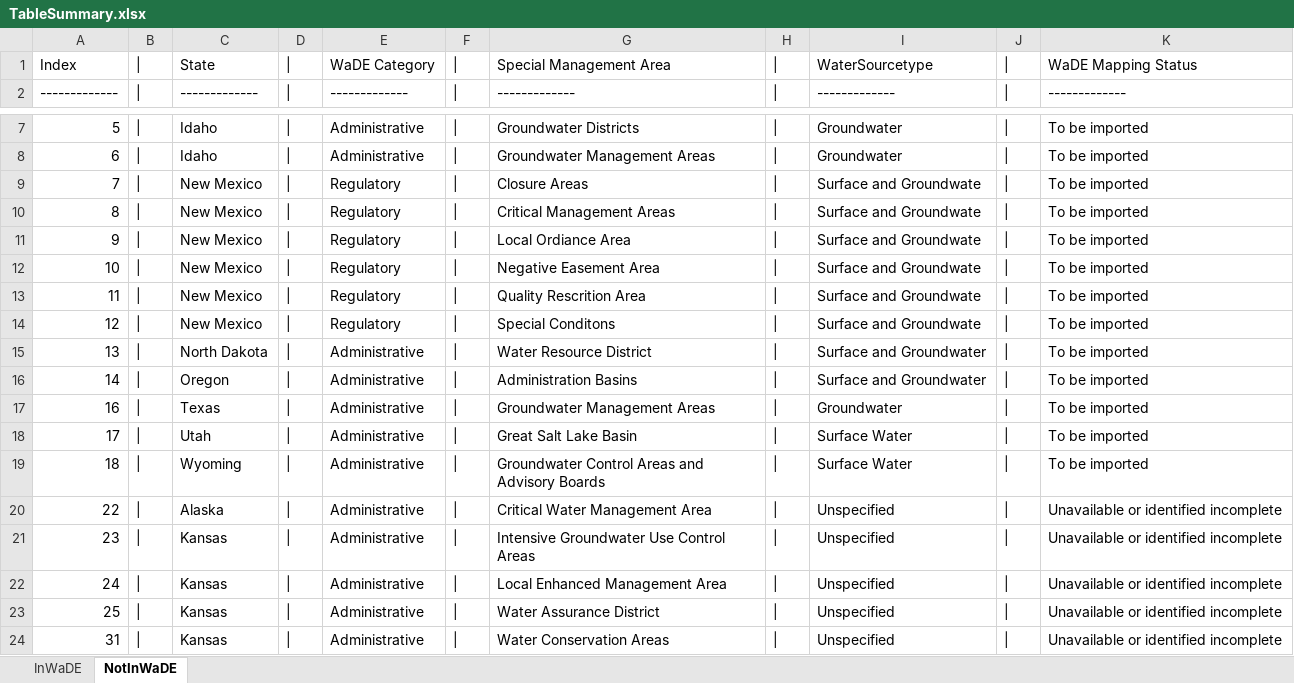
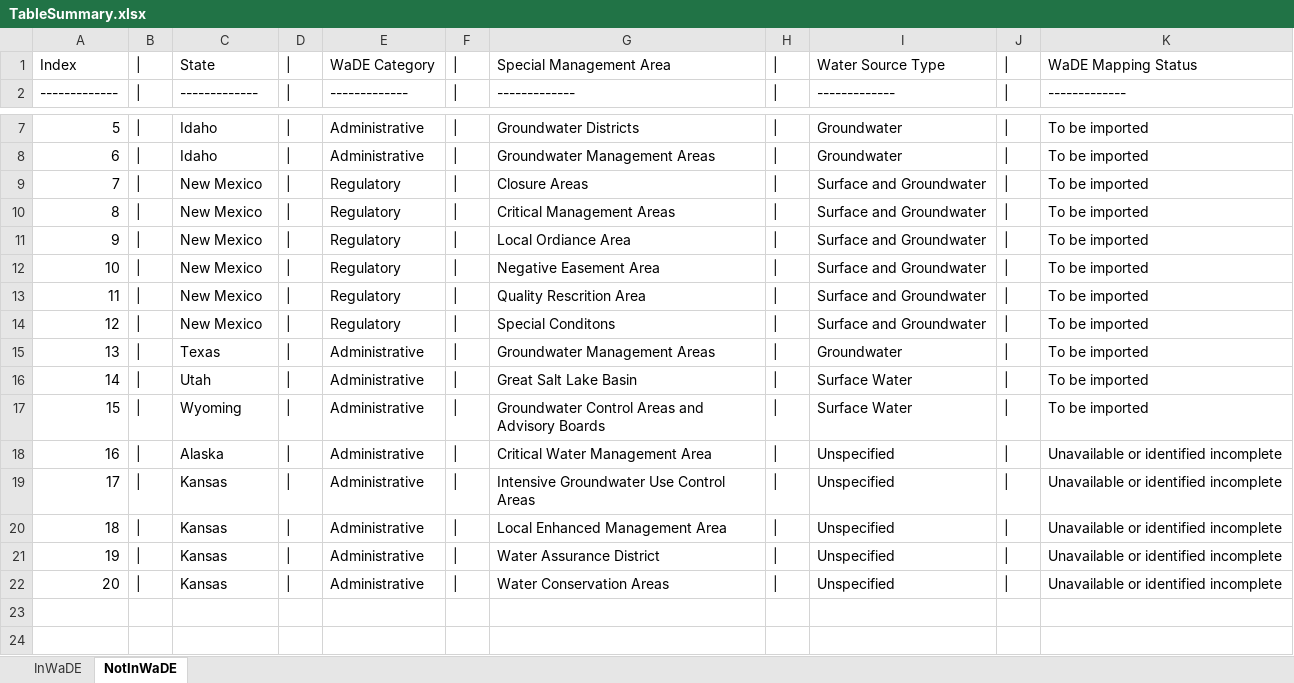
Before and after one commit to WSWCWaterDataExchange/WaDE-Side-Projects, an Excel workbook: RegulatoryOverlays/TableSummary.xlsx, sheet NotInWaDE, drawn as a sheet; only a part is shown, gaps mark what is left out; values as stored, in another font and other column widths than the file's, no borders; removed rows and columns are numbered as before the commit, all else as after; the diff names each change by its address in the sheet, - before the commit and + after, or states it on an @@ line.

Commit message:
RegulatoryOverlay update
RegulatoryOverlay update
- ORre

```diff
--- a/RegulatoryOverlays/TableSummary.xlsx (sheet NotInWaDE)
+++ b/RegulatoryOverlays/TableSummary.xlsx (sheet NotInWaDE)
-I1: WaterSourcetype
+I1: Water Source Type
-I9:I14: Surface and Groundwate
+I9:I14: Surface and Groundwater
-C15: North Dakota
+C15: Texas
-G15: Water Resource District
+G15: Groundwater Management Areas
-I15: Surface and Groundwater
+I15: Groundwater
-C16: Oregon
+C16: Utah
-G16: Administration Basins
+G16: Great Salt Lake Basin
-I16: Surface and Groundwater
+I16: Surface Water
+row 17: 15 | | | Wyoming | | | Administrative | | | Groundwater Control Areas and Advisory Boards | | | Surface Water | | | To be imported
-C18: Texas
+C18: Alaska
-G18: Groundwater Management Areas
+G18: Critical Water Management Area
-I18: Groundwater
+I18: Unspecified
-K18:K20: To be imported
+K18:K20: Unavailable or identified incomplete
-C19: Utah
+C19: Kansas
-G19: Great Salt Lake Basin
+G19: Intensive Groundwater Use Control Areas
-I19:I20: Surface Water
+I19:I20: Unspecified
-C20: Wyoming
+C20: Kansas
-G20: Groundwater Control Areas and Advisory Boards
+G20: Local Enhanced Management Area
-row 20: 22 | | | Alaska | | | Administrative | | | Critical Water Management Area | | | Unspecified | | | Unavailable or identified incomplete
-row 21: 23 | | | Kansas | | | Administrative | | | Intensive Groundwater Use Control Areas | | | Unspecified | | | Unavailable or identified incomplete
-row 22: 24 | | | Kansas | | | Administrative | | | Local Enhanced Management Area | | | Unspecified | | | Unavailable or identified incomplete
-A21: 25
+A21: 19
-A22: 31
+A22: 20
```
Also changed, not shown: sheet InWaDE, 1 other file.
